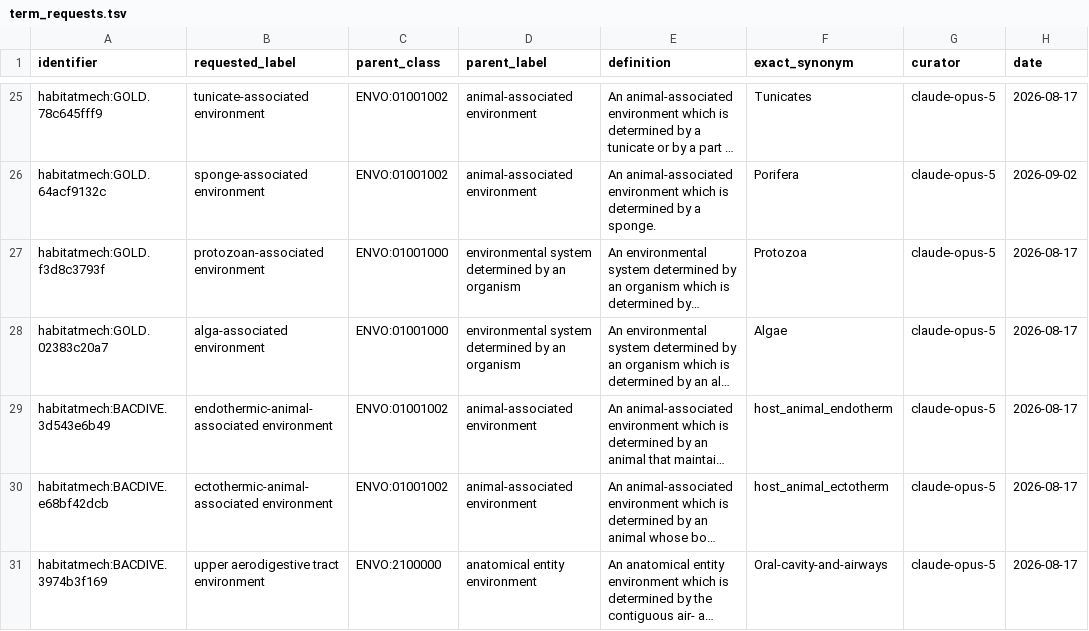
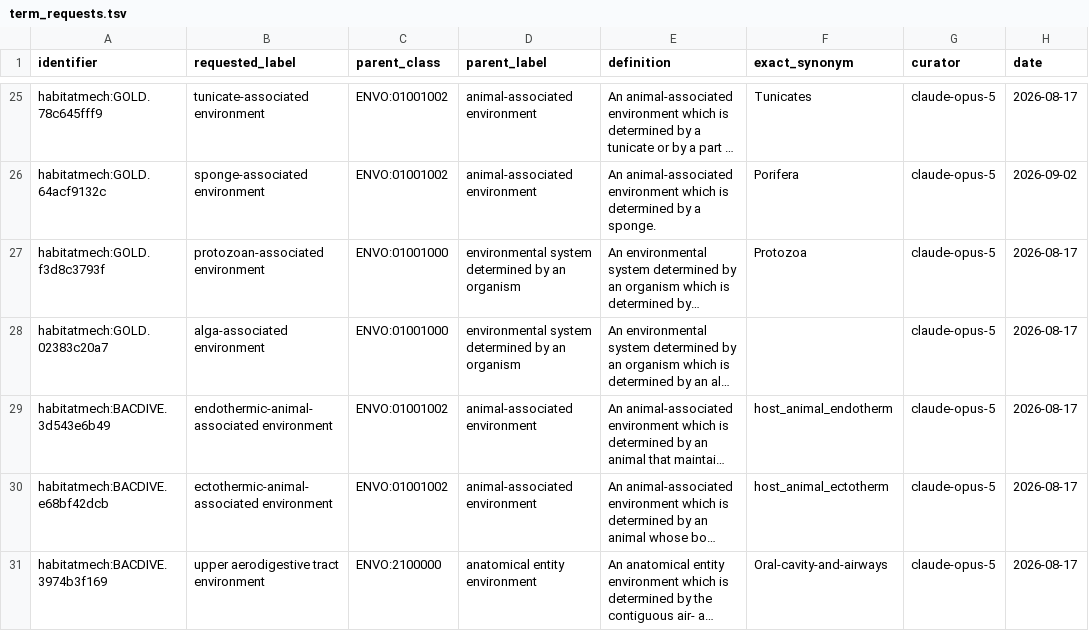
Before and after one commit to CultureBotAI/HabitatMech, a TSV file: curation/term_requests.tsv, drawn as a sheet; only a part is shown, gaps mark what is left out; long unchanged cells end in …; the diff names each change by its address in the sheet, - before the commit and + after, or states it on an @@ line.

```diff
--- a/curation/term_requests.tsv
+++ b/curation/term_requests.tsv
-F28 (exact_synonym): Algae
+F28 (exact_synonym): (empty)
```
Also changed, not shown: curation/decisions.tsv, curation/gold_parent_exclusions.tsv, 17 other files.
